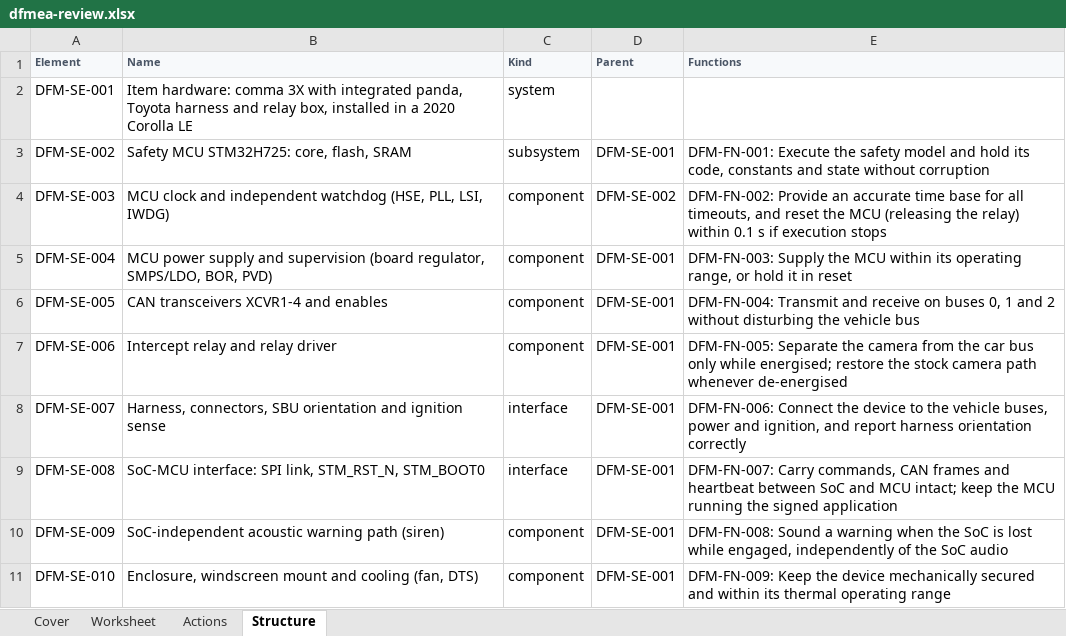
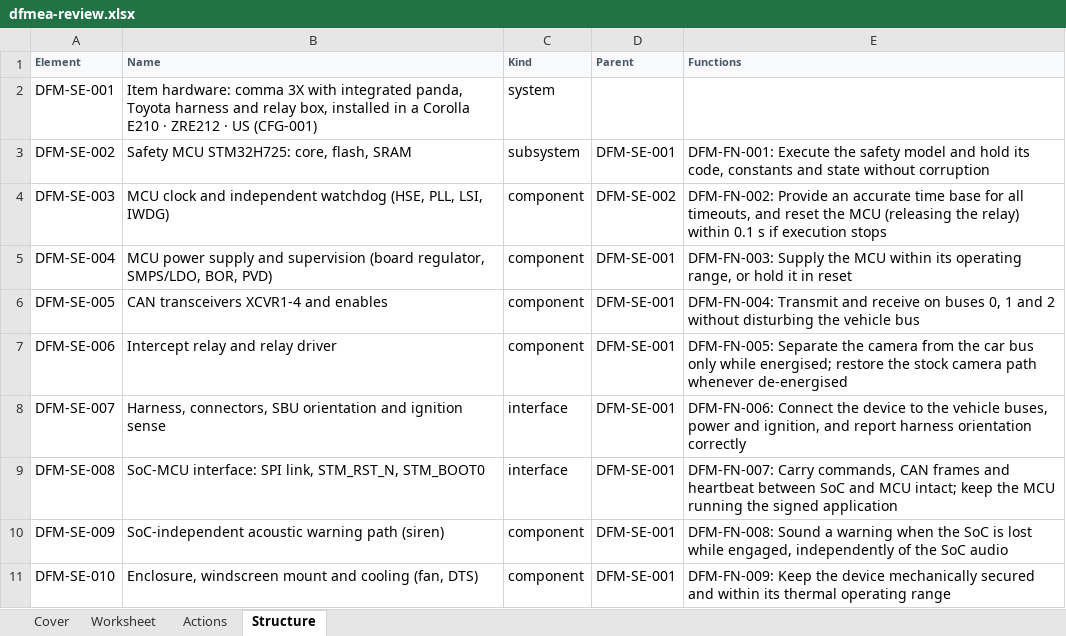
Before and after one commit to jherrodthomas/LionDriver, an Excel workbook: assurance/08-analyses/fmea/exports/review/dfmea-review.xlsx, sheet Structure, drawn as a sheet; values as stored, in another font and other column widths than the file's, no borders; the diff names each change by its address in the sheet, - before the commit and + after, or states it on an @@ line.

```diff
--- a/assurance/08-analyses/fmea/exports/review/dfmea-review.xlsx (sheet Structure)
+++ b/assurance/08-analyses/fmea/exports/review/dfmea-review.xlsx (sheet Structure)
-B2 (Name): …in a 2020 Corolla LE
+B2 (Name): …in a Corolla E210 · ZRE212 · US (CFG-001)
```
Also changed, not shown: assurance/08-analyses/fmea/exports/review/pfmea-review.xlsx, assurance/08-analyses/fmea/exports/review/sw-fmea-review.xlsx, 37 other files.
